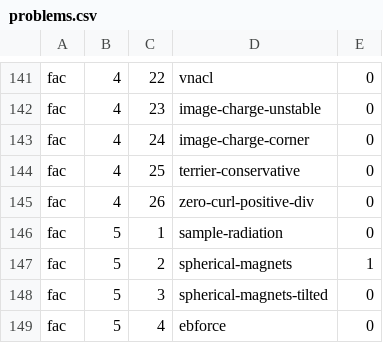
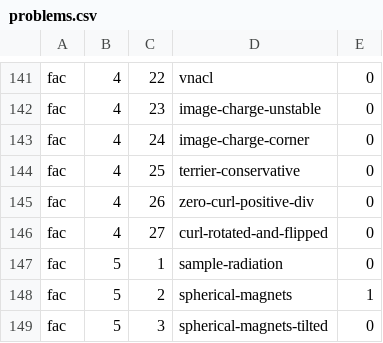
Before and after one commit to bcrowell/lm, a CSV file: data/problems.csv, drawn as a sheet; only a part is shown, gaps mark what is left out; the shorter side is filled out with more unchanged rows.

```diff
--- a/data/problems.csv
+++ b/data/problems.csv
@@ -145,2 +145,3 @@ fac,4,25,terrier-conservative,0
 fac,4,26,zero-curl-positive-div,0
+fac,4,27,curl-rotated-and-flipped,0
 fac,5,1,sample-radiation,0
```
Also changed, not shown: data/per_book/fac_problems.csv, 7 other files.
